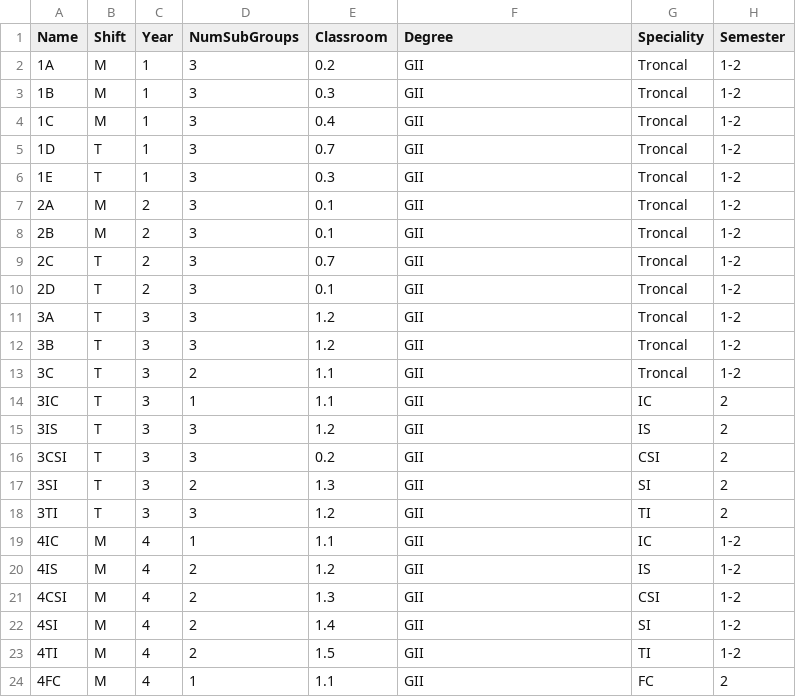
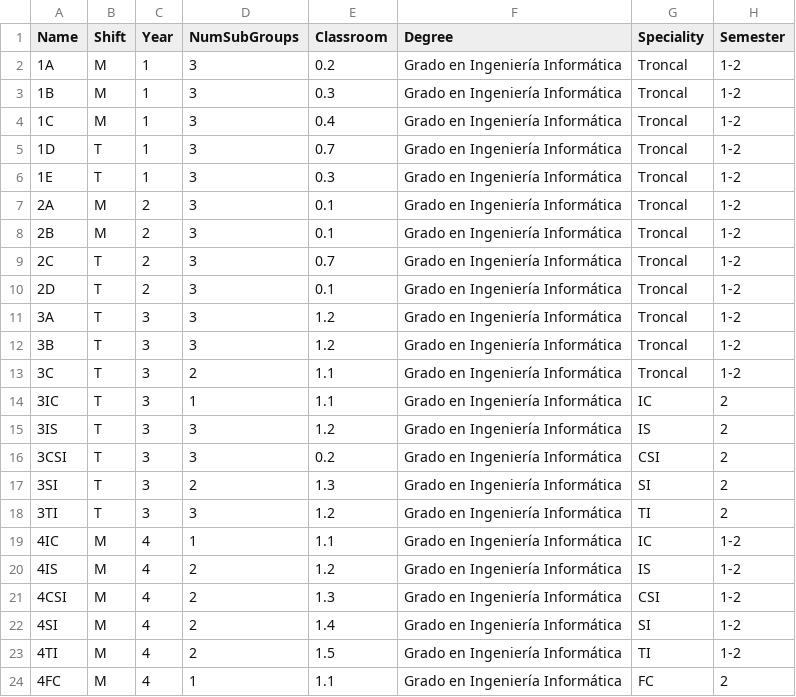
Before and after one commit to BraulioV/TFG, a CSV file: Dataset/groups.csv, drawn as a sheet.

```diff
--- a/Dataset/groups.csv
+++ b/Dataset/groups.csv
@@ -1,24 +1,24 @@
 Name,Shift,Year,NumSubGroups,Classroom,Degree,Speciality,Semester
-1A,M,1,3,0.2,GII,Troncal,1-2
-1B,M,1,3,0.3,GII,Troncal,1-2
-1C,M,1,3,0.4,GII,Troncal,1-2
-1D,T,1,3,0.7,GII,Troncal,1-2
-1E,T,1,3,0.3,GII,Troncal,1-2
-2A,M,2,3,0.1,GII,Troncal,1-2
-2B,M,2,3,0.1,GII,Troncal,1-2
-2C,T,2,3,0.7,GII,Troncal,1-2
-2D,T,2,3,0.1,GII,Troncal,1-2
-3A,T,3,3,1.2,GII,Troncal,1-2
-3B,T,3,3,1.2,GII,Troncal,1-2
-3C,T,3,2,1.1,GII,Troncal,1-2
-3IC,T,3,1,1.1,GII,IC,2
-3IS,T,3,3,1.2,GII,IS,2
-3CSI,T,3,3,0.2,GII,CSI,2
-3SI,T,3,2,1.3,GII,SI,2
-3TI,T,3,3,1.2,GII,TI,2
-4IC,M,4,1,1.1,GII,IC,1-2
-4IS,M,4,2,1.2,GII,IS,1-2
-4CSI,M,4,2,1.3,GII,CSI,1-2
-4SI,M,4,2,1.4,GII,SI,1-2
-4TI,M,4,2,1.5,GII,TI,1-2
-4FC,M,4,1,1.1,GII,FC,2
+1A,M,1,3,0.2,Grado en Ingeniería Informática,Troncal,1-2
+1B,M,1,3,0.3,Grado en Ingeniería Informática,Troncal,1-2
+1C,M,1,3,0.4,Grado en Ingeniería Informática,Troncal,1-2
+1D,T,1,3,0.7,Grado en Ingeniería Informática,Troncal,1-2
+1E,T,1,3,0.3,Grado en Ingeniería Informática,Troncal,1-2
+2A,M,2,3,0.1,Grado en Ingeniería Informática,Troncal,1-2
+2B,M,2,3,0.1,Grado en Ingeniería Informática,Troncal,1-2
+2C,T,2,3,0.7,Grado en Ingeniería Informática,Troncal,1-2
+2D,T,2,3,0.1,Grado en Ingeniería Informática,Troncal,1-2
+3A,T,3,3,1.2,Grado en Ingeniería Informática,Troncal,1-2
+3B,T,3,3,1.2,Grado en Ingeniería Informática,Troncal,1-2
+3C,T,3,2,1.1,Grado en Ingeniería Informática,Troncal,1-2
+3IC,T,3,1,1.1,Grado en Ingeniería Informática,IC,2
+3IS,T,3,3,1.2,Grado en Ingeniería Informática,IS,2
+3CSI,T,3,3,0.2,Grado en Ingeniería Informática,CSI,2
+3SI,T,3,2,1.3,Grado en Ingeniería Informática,SI,2
+3TI,T,3,3,1.2,Grado en Ingeniería Informática,TI,2
+4IC,M,4,1,1.1,Grado en Ingeniería Informática,IC,1-2
+4IS,M,4,2,1.2,Grado en Ingeniería Informática,IS,1-2
+4CSI,M,4,2,1.3,Grado en Ingeniería Informática,CSI,1-2
+4SI,M,4,2,1.4,Grado en Ingeniería Informática,SI,1-2
+4TI,M,4,2,1.5,Grado en Ingeniería Informática,TI,1-2
+4FC,M,4,1,1.1,Grado en Ingeniería Informática,FC,2
```
Also changed, not shown: 4 other files.
